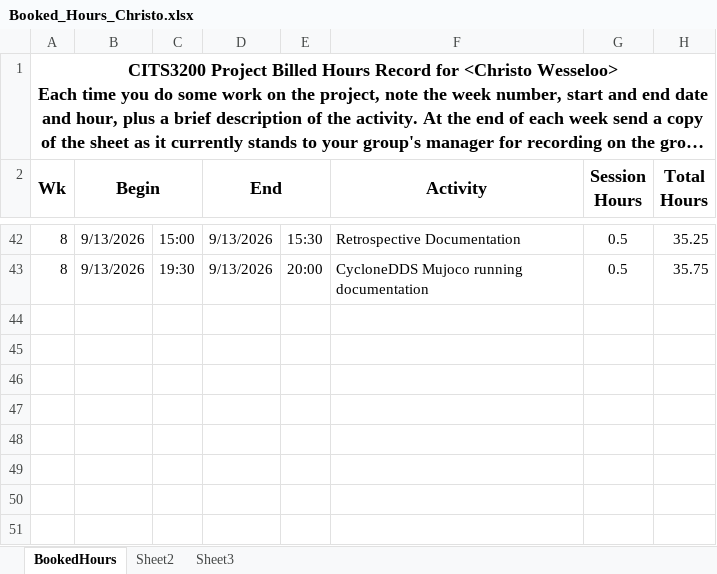
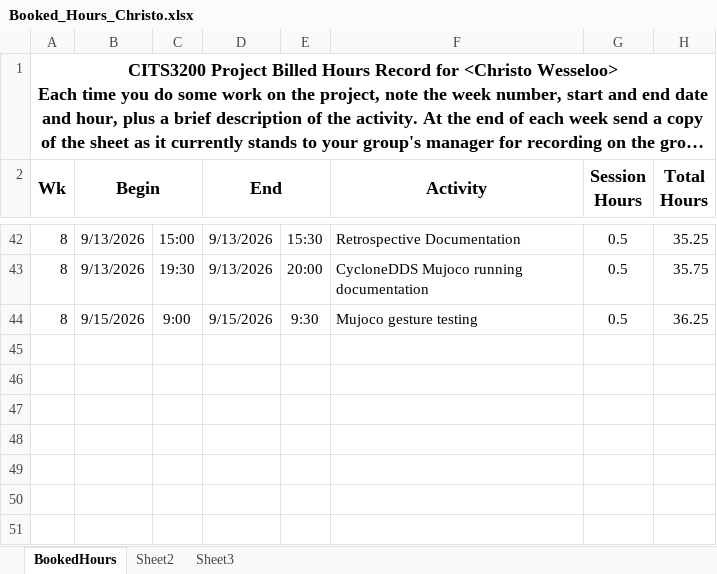
Before and after one commit to A5troGaze/CITS3200_Project, an Excel workbook: Documentation/Week 8/Booked Hours/Booked_Hours_Christo.xlsx, sheet BookedHours, drawn as a sheet; only a part is shown, gaps mark what is left out; long unchanged cells end in …; values as stored, in another font and other column widths than the file's, no borders; the diff names each change by its address in the sheet, - before the commit and + after, or states it on an @@ line.

Commit message:
Updated Booked Hours

```diff
--- a/Documentation/Week 8/Booked Hours/Booked_Hours_Christo.xlsx (sheet BookedHours)
+++ b/Documentation/Week 8/Booked Hours/Booked_Hours_Christo.xlsx (sheet BookedHours)
-row 44: (empty)
+row 44: 8 | 9/15/2026 | 9:00 | 9/15/2026 | 9:30 | Mujoco gesture testing | 0.5 | 36.25
```
Also changed, not shown: hidden cells.
